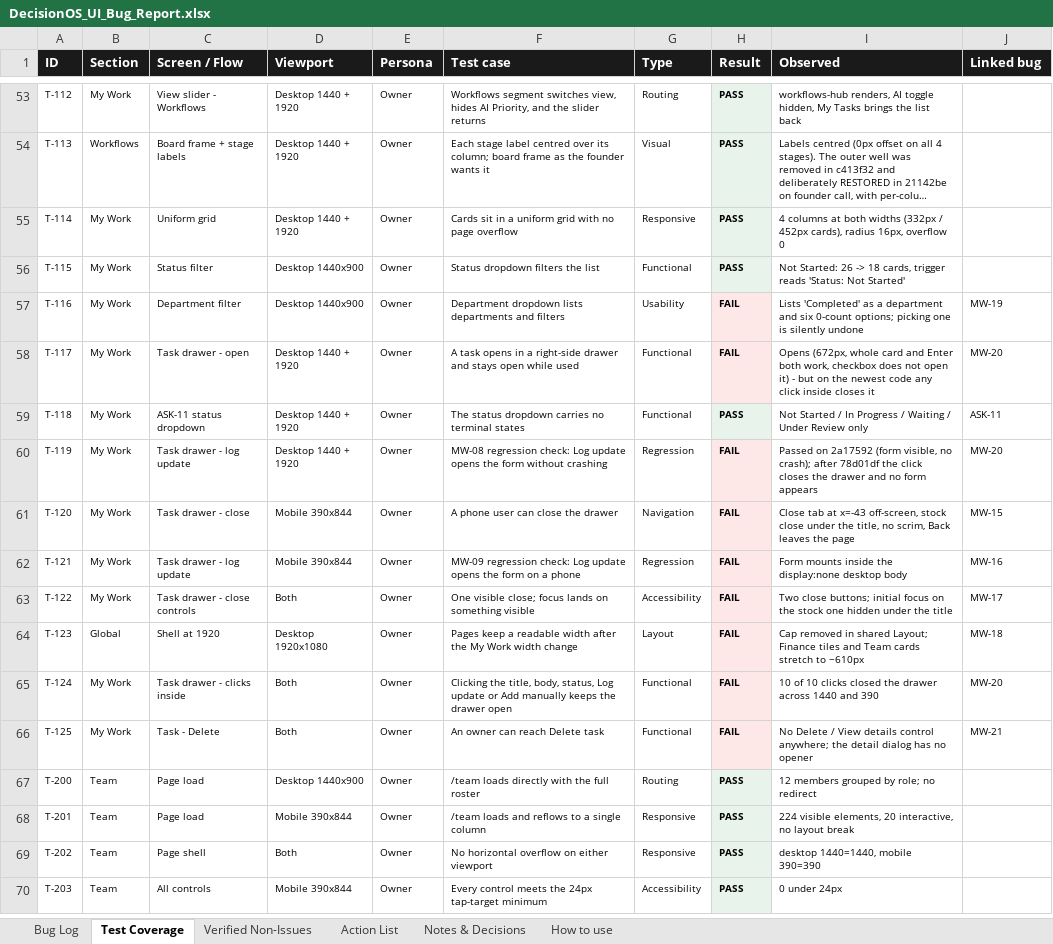
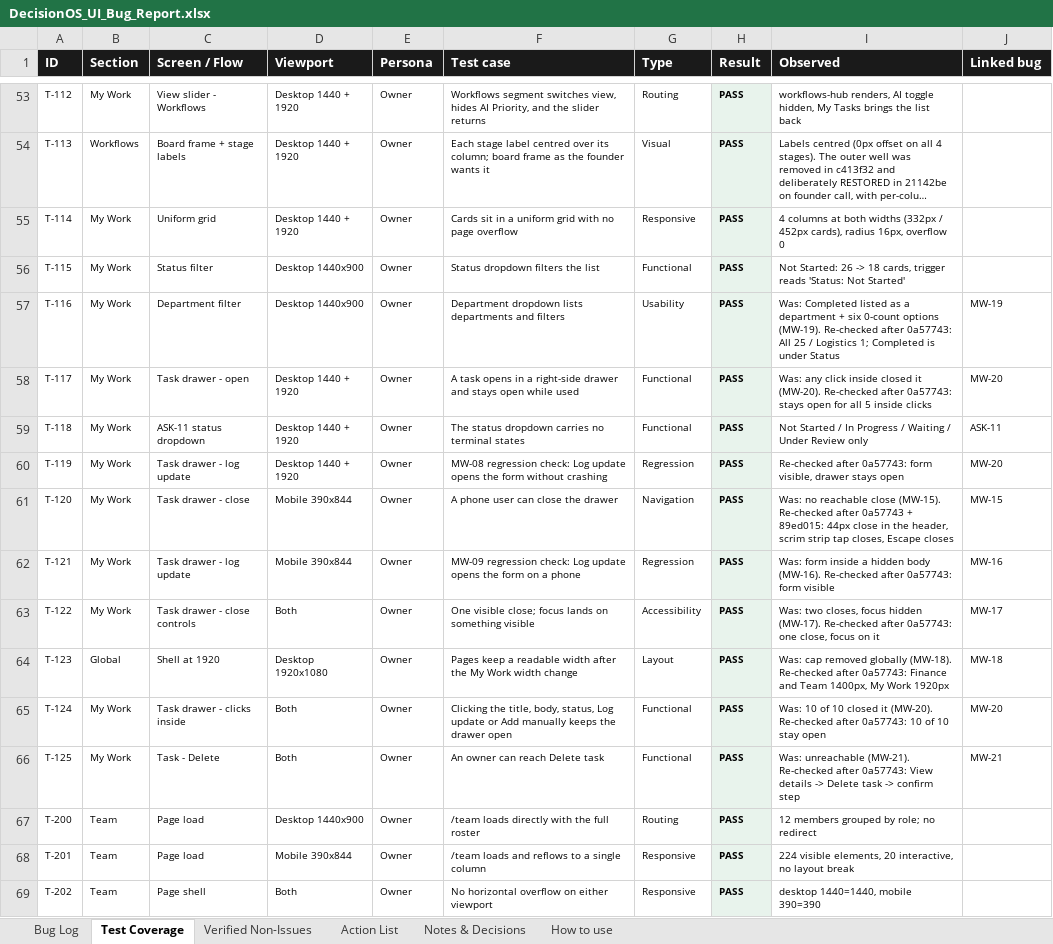
Before and after one commit to quazrelevate-god/DecisionOS, an Excel workbook: docs/DecisionOS_UI_Bug_Report.xlsx, sheet Test Coverage, drawn as a sheet; only a part is shown, gaps mark what is left out; the shorter side is filled out with more unchanged rows; long unchanged cells end in …; values as stored, in another font and other column widths than the file's, no borders; the diff names each change by its address in the sheet, - before the commit and + after, or states it on an @@ line.

```diff
--- a/docs/DecisionOS_UI_Bug_Report.xlsx (sheet Test Coverage)
+++ b/docs/DecisionOS_UI_Bug_Report.xlsx (sheet Test Coverage)
-H57:H58 (Result): FAIL
+H57:H58 (Result): PASS
-I57 (Observed): Lists 'Completed' as a department and six 0-count options; picking one is silently undone
+I57 (Observed): Was: Completed listed as a department + six 0-count options (MW-19). Re-checked after 0a57743: All 25 / Logistics 1; Completed is under Status
-I58 (Observed): Opens (672px, whole card and Enter both work, checkbox does not open it) - but on the newest code any click inside closes it
+I58 (Observed): Was: any click inside closed it (MW-20). Re-checked after 0a57743: stays open for all 5 inside clicks
-H60:H66 (Result): FAIL
+H60:H66 (Result): PASS
-I60 (Observed): Passed on 2a17592 (form visible, no crash); after 78d01df the click closes the drawer and no form appears
+I60 (Observed): Re-checked after 0a57743: form visible, drawer stays open
-I61 (Observed): Close tab at x=-43 off-screen, stock close under the title, no scrim, Back leaves the page
+I61 (Observed): Was: no reachable close (MW-15). Re-checked after 0a57743 + 89ed015: 44px close in the header, scrim strip tap closes, Escape closes
-I62 (Observed): Form mounts inside the display:none desktop body
+I62 (Observed): Was: form inside a hidden body (MW-16). Re-checked after 0a57743: form visible
-I63 (Observed): Two close buttons; initial focus on the stock one hidden under the title
+I63 (Observed): Was: two closes, focus hidden (MW-17). Re-checked after 0a57743: one close, focus on it
-I64 (Observed): Cap removed in shared Layout; Finance tiles and Team cards stretch to ~610px
+I64 (Observed): Was: cap removed globally (MW-18). Re-checked after 0a57743: Finance and Team 1400px, My Work 1920px
-I65 (Observed): 10 of 10 clicks closed the drawer across 1440 and 390
+I65 (Observed): Was: 10 of 10 closed it (MW-20). Re-checked after 0a57743: 10 of 10 stay open
-I66 (Observed): No Delete / View details control anywhere; the detail dialog has no opener
+I66 (Observed): Was: unreachable (MW-21). Re-checked after 0a57743: View details -> Delete task -> confirm step
```
Also changed, not shown: sheet Bug Log, sheet How to use, 2 other files.
